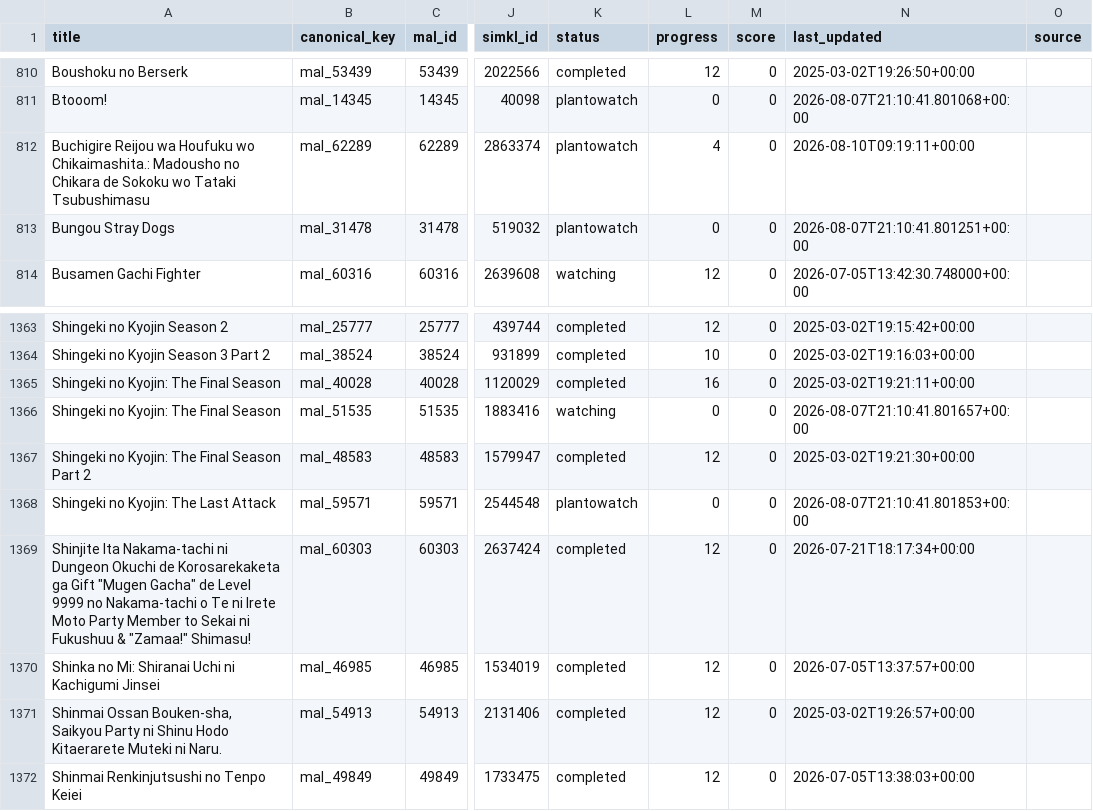
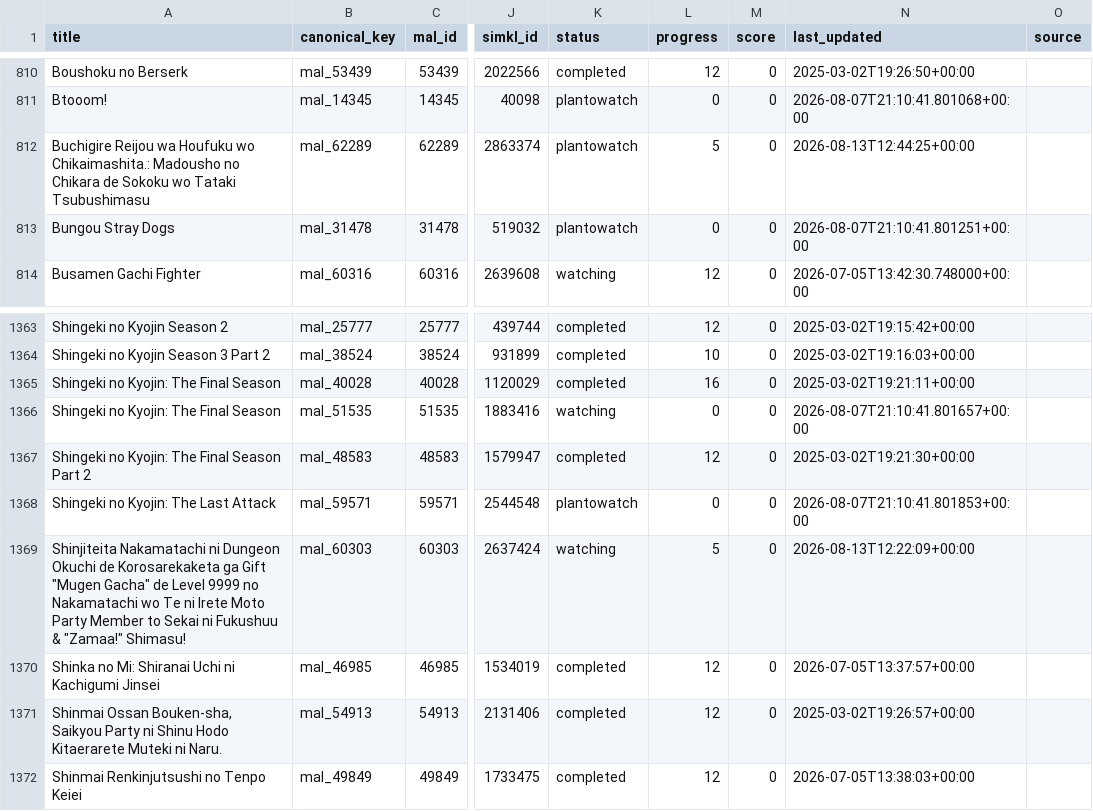
Before and after one commit to dreaming144/anime-sync, a CSV file: anime_pairings.csv, drawn as a sheet; only a part is shown, gaps mark what is left out; the diff names each change by its address in the sheet, - before the commit and + after, or states it on an @@ line.

```diff
--- a/anime_pairings.csv
+++ b/anime_pairings.csv
-L812 (progress): 4
+L812 (progress): 5
-N812 (last_updated): 2026-08-10T09:19:11+00:00
+N812 (last_updated): 2026-08-13T12:44:25+00:00
-A1369 (title): Shinjite Ita Nakama-tachi ni Dungeon Okuchi de Korosarekaketa ga Gift "Mugen Gacha" de Level 9999 no Nakama-tachi o Te ni…
+A1369 (title): Shinjiteita Nakamatachi ni Dungeon Okuchi de Korosarekaketa ga Gift "Mugen Gacha" de Level 9999 no Nakamatachi wo Te ni…
-K1369 (status): completed
+K1369 (status): watching
-L1369 (progress): 12
+L1369 (progress): 5
-N1369 (last_updated): 2026-07-21T18:17:34+00:00
+N1369 (last_updated): 2026-08-13T12:22:09+00:00
```
Also changed, not shown: 2 other files.
